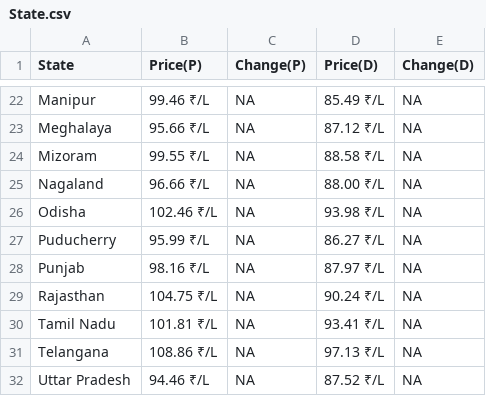
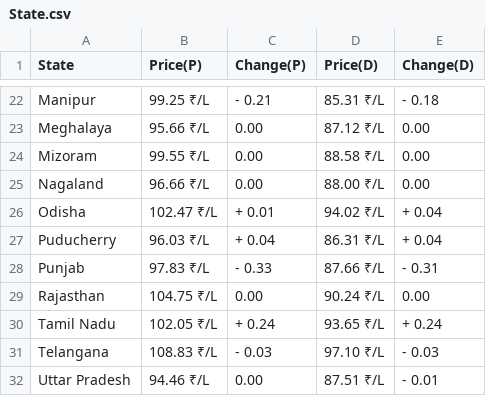
Before and after one commit to Doofenshmirtz-Evil-Incorp/FuelishPy, a CSV file: State.csv, drawn as a sheet; only a part is shown, gaps mark what is left out; the diff covers the shown part only; the diff names each change by its address in the sheet, - before the commit and + after, or states it on an @@ line.

```diff
--- a/State.csv
+++ b/State.csv
-B22 (Price(P)): 99.46 ₹/L
+B22 (Price(P)): 99.25 ₹/L
-C22 (Change(P)): NA
+C22 (Change(P)): - 0.21
-D22 (Price(D)): 85.49 ₹/L
+D22 (Price(D)): 85.31 ₹/L
-E22 (Change(D)): NA
+E22 (Change(D)): - 0.18
-C23:C25 (Change(P)): NA
+C23:C25 (Change(P)): 0.00
-E23:E25 (Change(D)): NA
+E23:E25 (Change(D)): 0.00
-B26 (Price(P)): 102.46 ₹/L
+B26 (Price(P)): 102.47 ₹/L
-C26 (Change(P)): NA
+C26 (Change(P)): + 0.01
-D26 (Price(D)): 93.98 ₹/L
+D26 (Price(D)): 94.02 ₹/L
-E26:E27 (Change(D)): NA
+E26:E27 (Change(D)): + 0.04
-B27 (Price(P)): 95.99 ₹/L
+B27 (Price(P)): 96.03 ₹/L
-C27 (Change(P)): NA
+C27 (Change(P)): + 0.04
-D27 (Price(D)): 86.27 ₹/L
+D27 (Price(D)): 86.31 ₹/L
-B28 (Price(P)): 98.16 ₹/L
+B28 (Price(P)): 97.83 ₹/L
-C28 (Change(P)): NA
+C28 (Change(P)): - 0.33
-D28 (Price(D)): 87.97 ₹/L
+D28 (Price(D)): 87.66 ₹/L
-E28 (Change(D)): NA
+E28 (Change(D)): - 0.31
-C29 (Change(P)): NA
+C29 (Change(P)): 0.00
-E29 (Change(D)): NA
+E29 (Change(D)): 0.00
-B30 (Price(P)): 101.81 ₹/L
+B30 (Price(P)): 102.05 ₹/L
-C30 (Change(P)): NA
+C30 (Change(P)): + 0.24
-D30 (Price(D)): 93.41 ₹/L
+D30 (Price(D)): 93.65 ₹/L
-E30 (Change(D)): NA
+E30 (Change(D)): + 0.24
-B31 (Price(P)): 108.86 ₹/L
+B31 (Price(P)): 108.83 ₹/L
-C31 (Change(P)): NA
+C31 (Change(P)): - 0.03
-D31 (Price(D)): 97.13 ₹/L
+D31 (Price(D)): 97.10 ₹/L
-E31 (Change(D)): NA
+E31 (Change(D)): - 0.03
-C32 (Change(P)): NA
+C32 (Change(P)): 0.00
-D32 (Price(D)): 87.52 ₹/L
+D32 (Price(D)): 87.51 ₹/L
-E32 (Change(D)): NA
+E32 (Change(D)): - 0.01
```
Also changed, not shown: 75 edited cells elsewhere in this file, assets/Bihar.csv, assets/Madhya Pradesh.csv, 28 other files.
